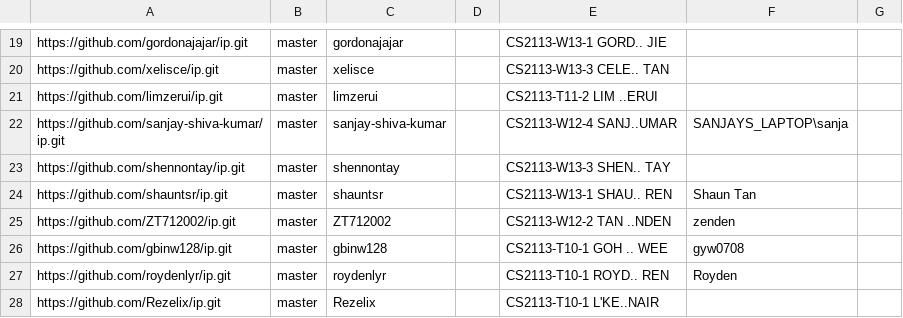
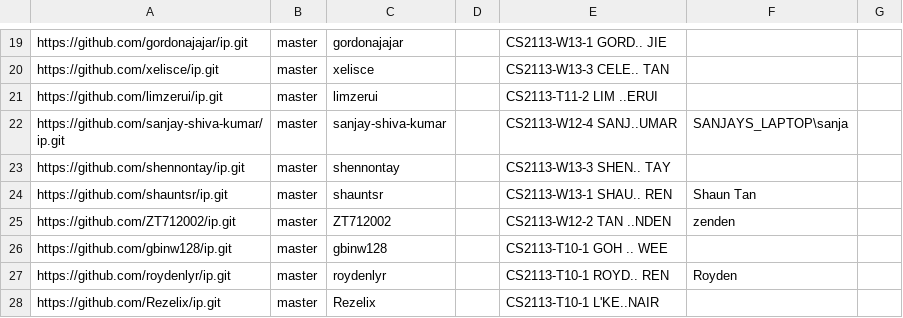
Before and after one commit to nus-cs2113-AY2526S1/ip-dashboard, a CSV file: config/author-config.csv, drawn as a sheet; only a part is shown, gaps mark what is left out.

Commit message:
Update configs

```diff
--- a/config/author-config.csv
+++ b/config/author-config.csv
@@ -25,3 +25,3 @@ https://github.com/shauntsr/ip.git,master,shauntsr,,CS2113-W13-1 SHAU.. REN,Shau
 https://github.com/ZT712002/ip.git,master,ZT712002,,CS2113-W12-2 TAN ..NDEN,zenden,
-https://github.com/gbinw128/ip.git,master,gbinw128,,CS2113-T10-1 GOH .. WEE,gyw0708,
+https://github.com/gbinw128/ip.git,master,gbinw128,,CS2113-T10-1 GOH .. WEE,,
 https://github.com/roydenlyr/ip.git,master,roydenlyr,,CS2113-T10-1 ROYD.. REN,Royden,
```
